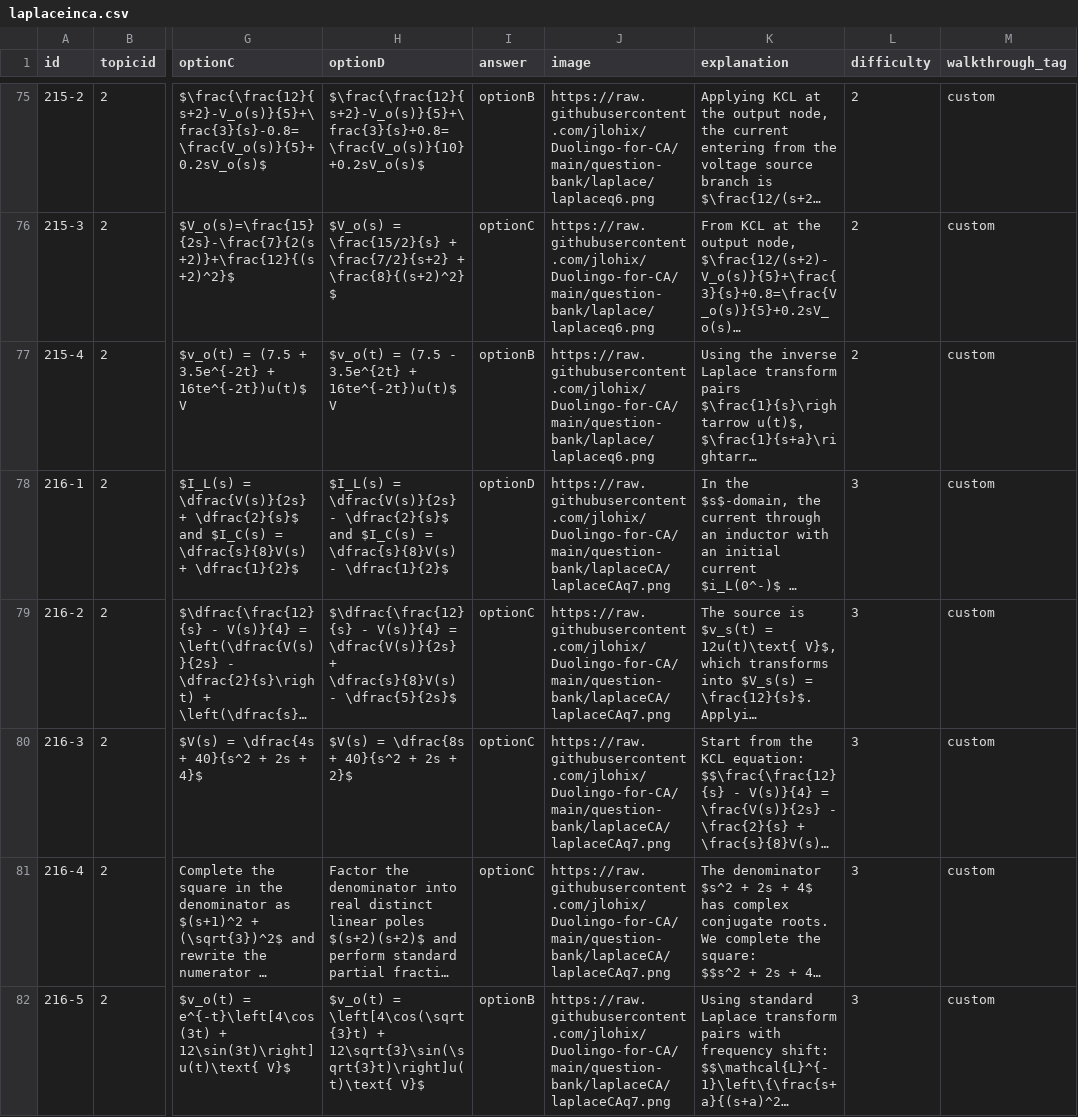
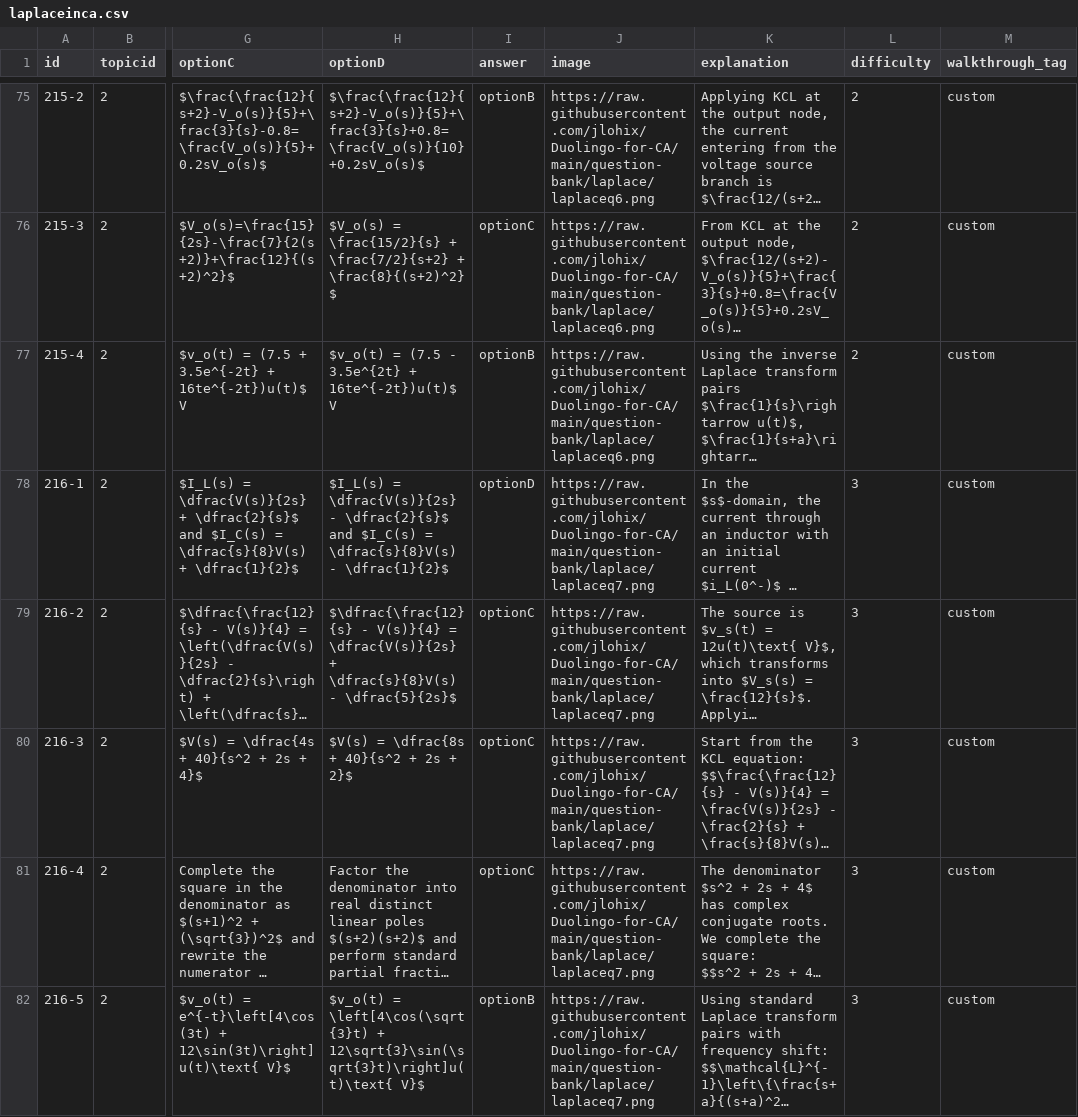
Before and after one commit to jlohix/Duolingo-for-CA, a CSV file: public/question-bank/csv/laplaceinca.csv, drawn as a sheet; only a part is shown, gaps mark what is left out; long unchanged cells end in …; the diff covers the shown part only; the diff names each change by its address in the sheet, - before the commit and + after, or states it on an @@ line.

```diff
--- a/public/question-bank/csv/laplaceinca.csv
+++ b/public/question-bank/csv/laplaceinca.csv
-J78:J82 (image): https://raw.githubusercontent.com/jlohix/Duolingo-for-CA/main/question-bank/laplaceCA/laplaceCAq7.png
+J78:J82 (image): https://raw.githubusercontent.com/jlohix/Duolingo-for-CA/main/question-bank/laplace/laplaceq7.png
```
Also changed, not shown: 13 edited cells elsewhere in this file, public/question-bank/csv/Opamp.csv, 1 other file.
